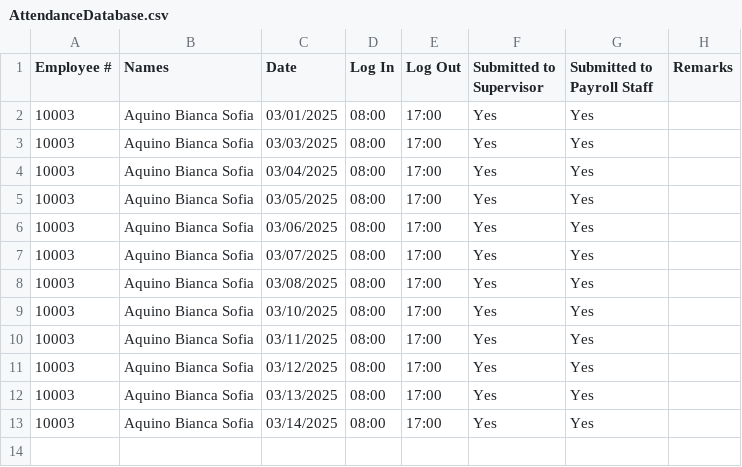
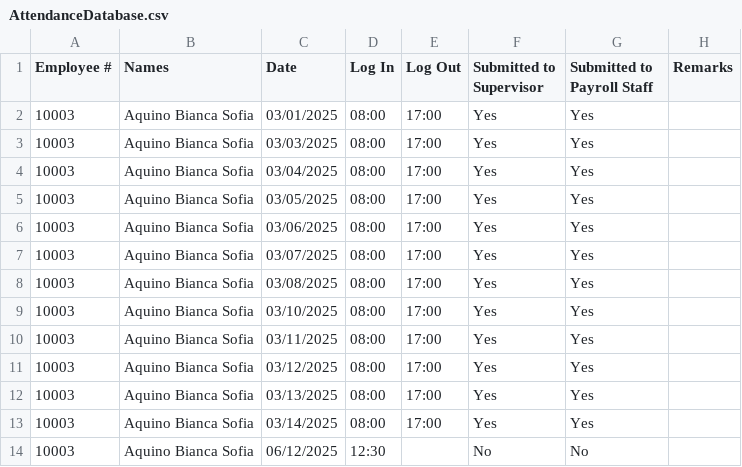
Before and after one commit to arquitaj/PayrollSystemMMDC, a CSV file: CSVFiles/AttendanceDatabase.csv, drawn as a sheet.

Commit message:
Paul - Converting DTR from CSV to DATABASE 	 - New methods was created "userLogin() and userLogout()" under AccountDetails class. Also, methods deleted from Employee class "userLogin(), userLogout(), validateAttendance()".

```diff
--- a/CSVFiles/AttendanceDatabase.csv
+++ b/CSVFiles/AttendanceDatabase.csv
@@ -13 +13,2 @@ Employee #, Names,Date,Log In,Log Out,Submitted to Supervisor,Submitted to Payro
 10003,Aquino Bianca Sofia,03/14/2025,08:00,17:00,Yes,Yes, ,
+10003,Aquino Bianca Sofia,06/12/2025,12:30,,No,No, ,
```
Also changed, not shown: 7 other files.
